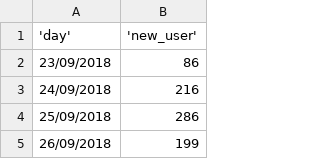
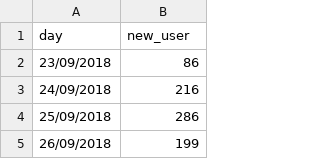
Before and after one commit to smoketerzai56/smokeio_stats, a CSV file: current_week.csv, drawn as a sheet; only a part is shown.

Commit message:
Update current_week.csv

```diff
--- a/current_week.csv
+++ b/current_week.csv
@@ -1,2 +1,2 @@
-'day','new_user'
+"day","new_user"
 23/09/2018,86
```
